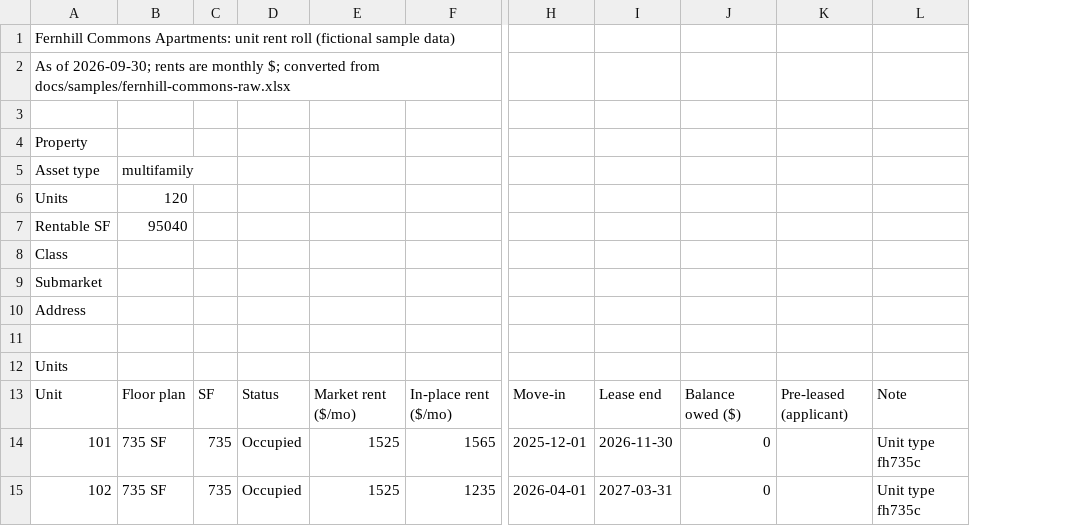
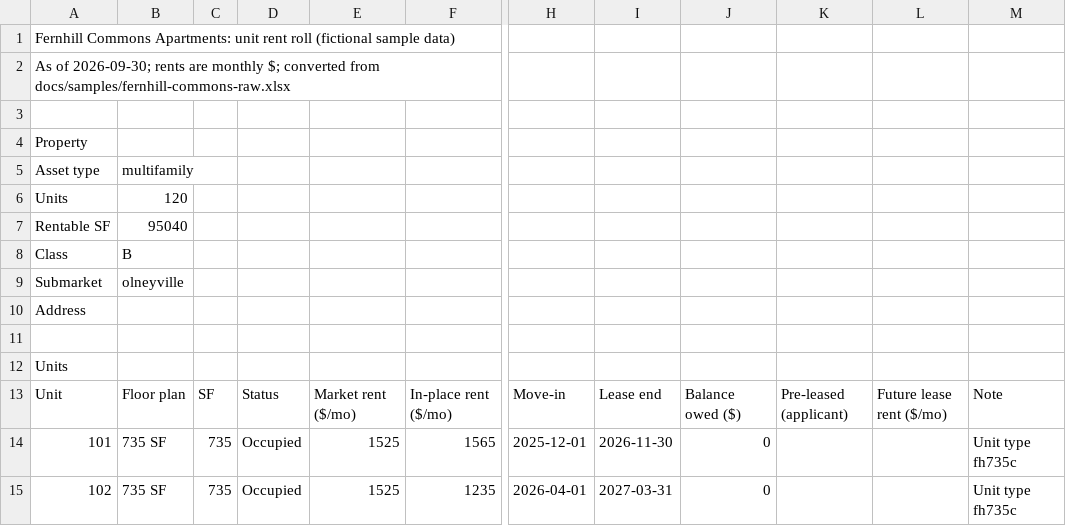
Before and after one commit to Hhiraldo75/aviancre, a CSV file: docs/samples/fernhill-commons-unit-rent-roll.csv, drawn as a sheet; only a part is shown, gaps mark what is left out; the diff names each change by its address in the sheet, - before the commit and + after, or states it on an @@ line.

```diff
--- a/docs/samples/fernhill-commons-unit-rent-roll.csv
+++ b/docs/samples/fernhill-commons-unit-rent-roll.csv
+column L, row 13: Future lease rent ($/mo)
-B8: (empty)
+B8: B
-B9: (empty)
+B9: olneyville
```
Also changed, not shown: 3 other files.
